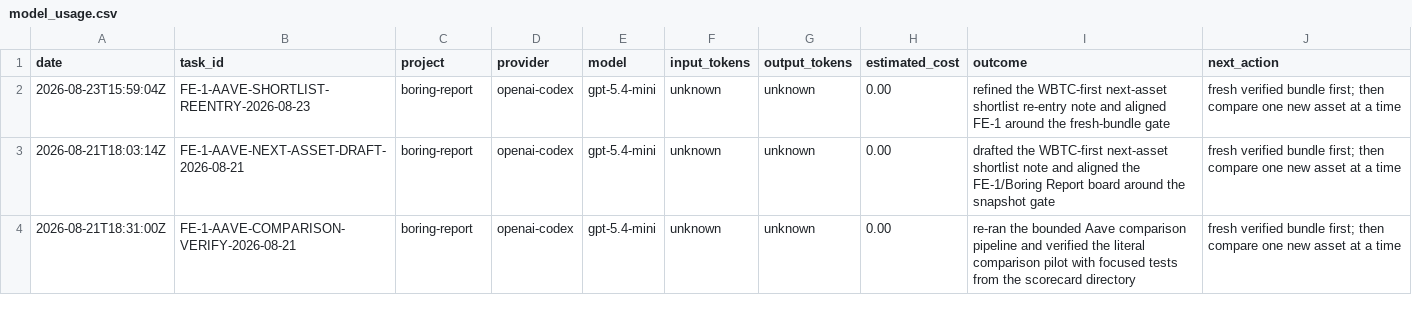
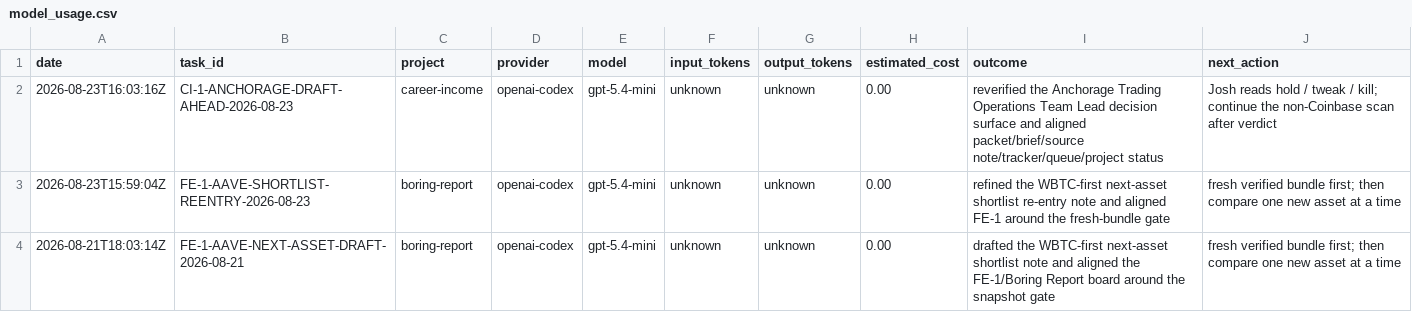
Before and after one commit to jcrypto420/COMMANDER, a CSV file: logs/model_usage.csv, drawn as a sheet; only a part is shown; the shorter side is filled out with more unchanged rows; the diff names each change by its address in the sheet, - before the commit and + after, or states it on an @@ line.

Commit message:
Commander: refresh CI-1 Anchorage draft-ahead packet

```diff
--- a/logs/model_usage.csv
+++ b/logs/model_usage.csv
+row 2: 2026-08-23T16:03:16Z | CI-1-ANCHORAGE-DRAFT-AHEAD-2026-08-23 | career-income | openai-codex | gpt-5.4-mini | unknown | unknown | 0.00 | reverified the Anchorage Trading Operations Team Lead decision surface and aligned packet/brief/source note/tracker/queue/project status | Josh reads hold / tweak / kill; continue the non-Coinbase scan after verdict
```
Also changed, not shown: 8 other files.
